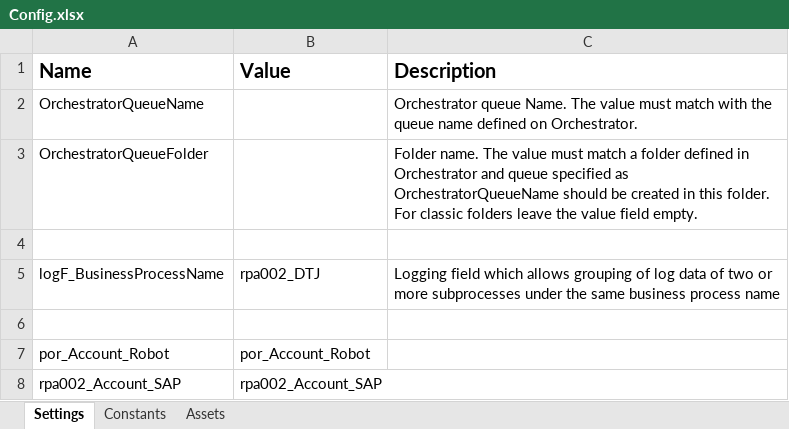
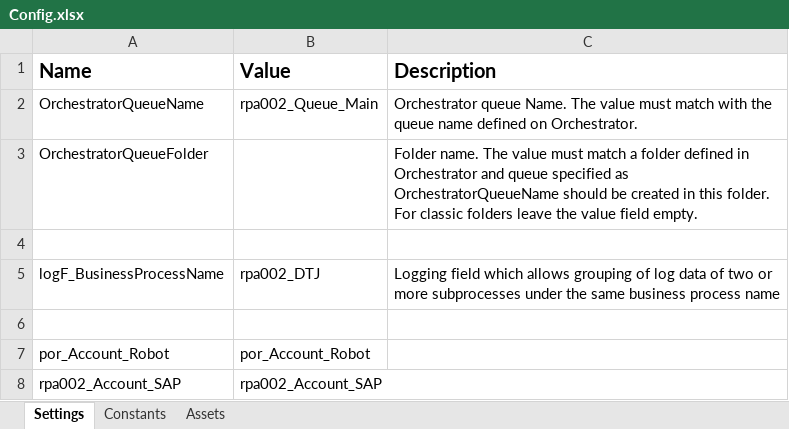
Before and after one commit to it-at-m/uipath-rpa_dtj, an Excel workbook: Prod/rpa002_DTJ_Performer/Data/Config.xlsx, sheet Settings, drawn as a sheet; values as stored, in another font and other column widths than the file's, no borders; the diff names each change by its address in the sheet, - before the commit and + after, or states it on an @@ line.

```diff
--- a/Prod/rpa002_DTJ_Performer/Data/Config.xlsx (sheet Settings)
+++ b/Prod/rpa002_DTJ_Performer/Data/Config.xlsx (sheet Settings)
-B2 (Value): (empty)
+B2 (Value): rpa002_Queue_Main
```
Also changed, not shown: sheet Constants, sheet Assets, 35 other files.
